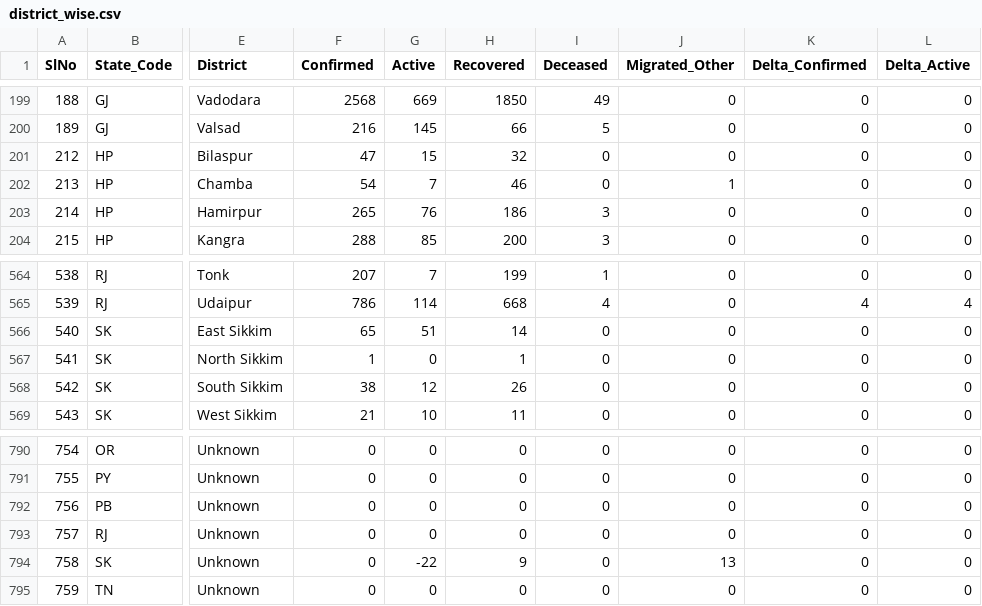
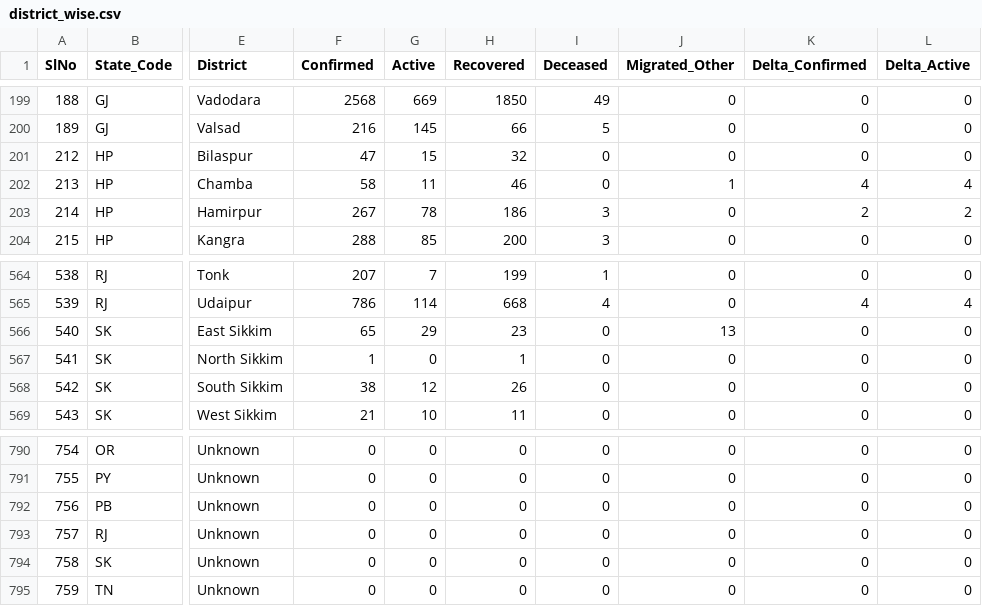
Before and after one commit to maaz619/api, a CSV file: csv/2020-07-06/district_wise.csv, drawn as a sheet; only a part is shown, gaps mark what is left out; the diff names each change by its address in the sheet, - before the commit and + after, or states it on an @@ line.

Commit message:
data updated on - Mon Jul  6 07:09:49 UTC 2020

```diff
--- a/csv/2020-07-06/district_wise.csv
+++ b/csv/2020-07-06/district_wise.csv
-F202 (Confirmed): 54
+F202 (Confirmed): 58
-G202 (Active): 7
+G202 (Active): 11
-K202 (Delta_Confirmed): 0
+K202 (Delta_Confirmed): 4
-L202 (Delta_Active): 0
+L202 (Delta_Active): 4
-F203 (Confirmed): 265
+F203 (Confirmed): 267
-G203 (Active): 76
+G203 (Active): 78
-K203 (Delta_Confirmed): 0
+K203 (Delta_Confirmed): 2
-L203 (Delta_Active): 0
+L203 (Delta_Active): 2
-G566 (Active): 51
+G566 (Active): 29
-H566 (Recovered): 14
+H566 (Recovered): 23
-J566 (Migrated_Other): 0
+J566 (Migrated_Other): 13
-G794 (Active): -22
+G794 (Active): 0
-H794 (Recovered): 9
+H794 (Recovered): 0
-J794 (Migrated_Other): 13
+J794 (Migrated_Other): 0
```
Also changed, not shown: csv/2020-07-06/state_wise.csv, csv/latest/district_wise.csv, 48 other files.
